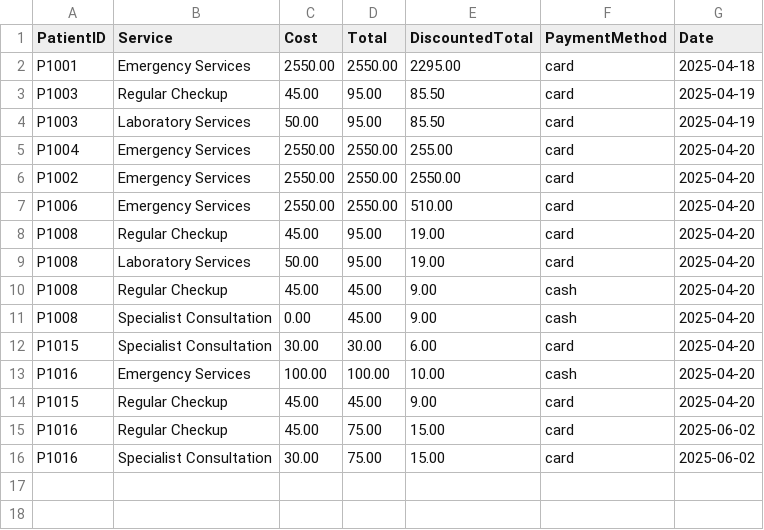
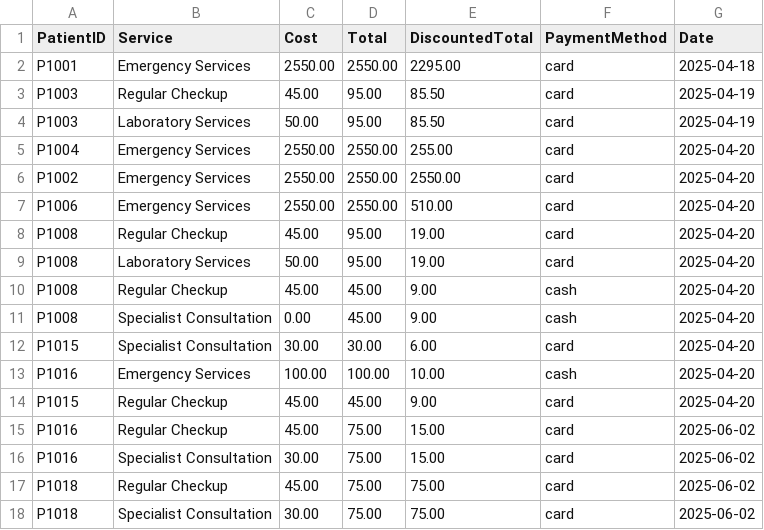
Before and after one commit to E-l-i-s/ERenterance, a CSV file: data/payment_history.csv, drawn as a sheet.

```diff
--- a/data/payment_history.csv
+++ b/data/payment_history.csv
@@ -16 +16,3 @@ P1016,Regular Checkup,45.00,75.00,15.00,card,2025-06-02
 P1016,Specialist Consultation,30.00,75.00,15.00,card,2025-06-02
+P1018,Regular Checkup,45.00,75.00,75.00,card,2025-06-02
+P1018,Specialist Consultation,30.00,75.00,75.00,card,2025-06-02
```
Also changed, not shown: data/patients.csv, 1 other file.
